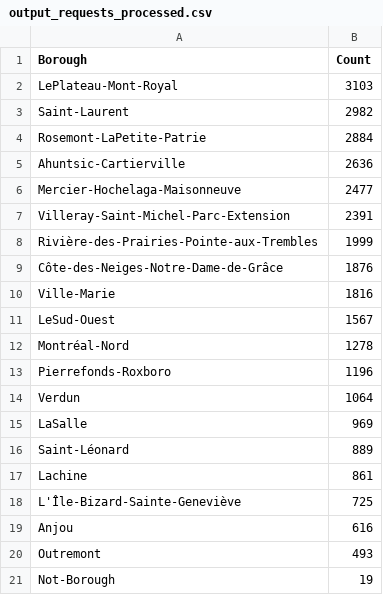
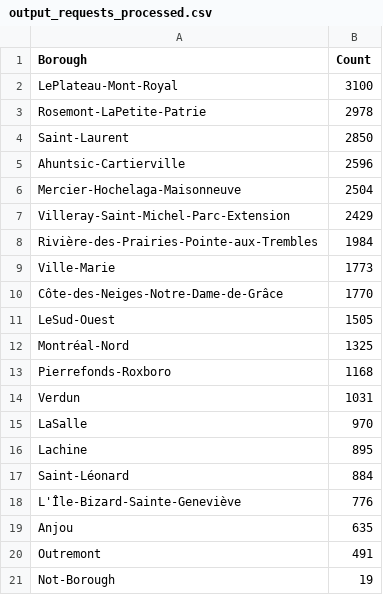
Before and after one commit to aureliegallet/COMP570-project, a CSV file: data/output_requests_processed.csv, drawn as a sheet.

```diff
--- a/data/output_requests_processed.csv
+++ b/data/output_requests_processed.csv
@@ -1,21 +1,21 @@
 Borough,Count
-LePlateau-Mont-Royal,3103
-Saint-Laurent,2982
-Rosemont-LaPetite-Patrie,2884
-Ahuntsic-Cartierville,2636
-Mercier-Hochelaga-Maisonneuve,2477
-Villeray-Saint-Michel-Parc-Extension,2391
-Rivière-des-Prairies-Pointe-aux-Trembles,1999
-Côte-des-Neiges-Notre-Dame-de-Grâce,1876
-Ville-Marie,1816
-LeSud-Ouest,1567
-Montréal-Nord,1278
-Pierrefonds-Roxboro,1196
-Verdun,1064
-LaSalle,969
-Saint-Léonard,889
-Lachine,861
-L'Île-Bizard-Sainte-Geneviève,725
-Anjou,616
-Outremont,493
+LePlateau-Mont-Royal,3100
+Rosemont-LaPetite-Patrie,2978
+Saint-Laurent,2850
+Ahuntsic-Cartierville,2596
+Mercier-Hochelaga-Maisonneuve,2504
+Villeray-Saint-Michel-Parc-Extension,2429
+Rivière-des-Prairies-Pointe-aux-Trembles,1984
+Ville-Marie,1773
+Côte-des-Neiges-Notre-Dame-de-Grâce,1770
+LeSud-Ouest,1505
+Montréal-Nord,1325
+Pierrefonds-Roxboro,1168
+Verdun,1031
+LaSalle,970
+Lachine,895
+Saint-Léonard,884
+L'Île-Bizard-Sainte-Geneviève,776
+Anjou,635
+Outremont,491
 Not-Borough,19
```
Also changed, not shown: data/output_complaints_actions.csv, data/output_requests_actions.csv, 4 other files.
